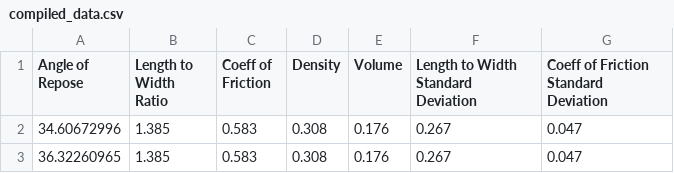
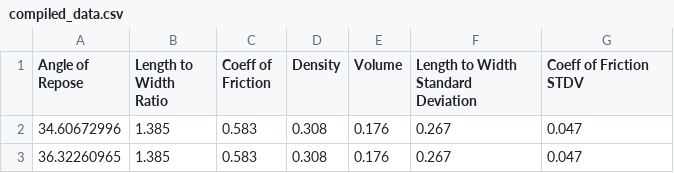
Before and after one commit to SamiSternson/Science-Fair-2025, a CSV file: compiled_data.csv, drawn as a sheet; only a part is shown.

```diff
--- a/compiled_data.csv
+++ b/compiled_data.csv
@@ -1,2 +1,2 @@
-Angle of Repose,Length to Width Ratio,Coeff of Friction,Density,Volume,Length to Width Standard Deviation,Coeff of Friction Standard Deviation
+Angle of Repose,Length to Width Ratio,Coeff of Friction,Density,Volume,Length to Width Standard Deviation,Coeff of Friction STDV
 34.60672996,1.385,0.583,0.308,0.176,0.267,0.047
```
Also changed, not shown: 2 other files.
